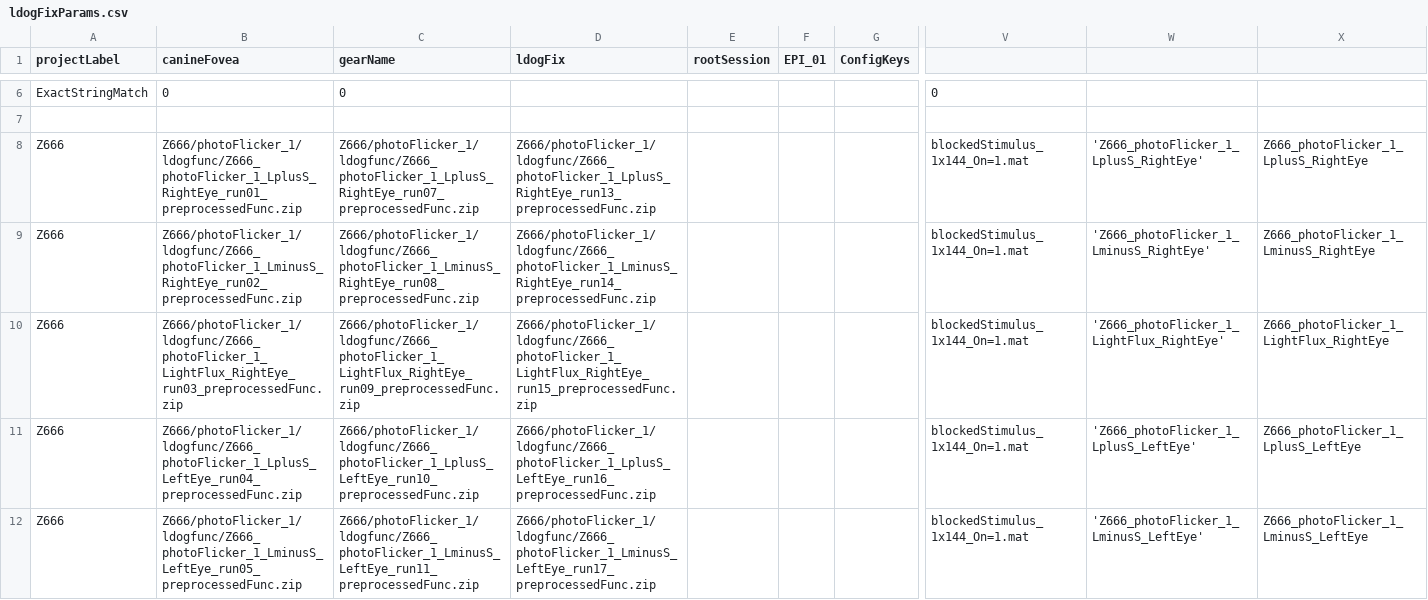
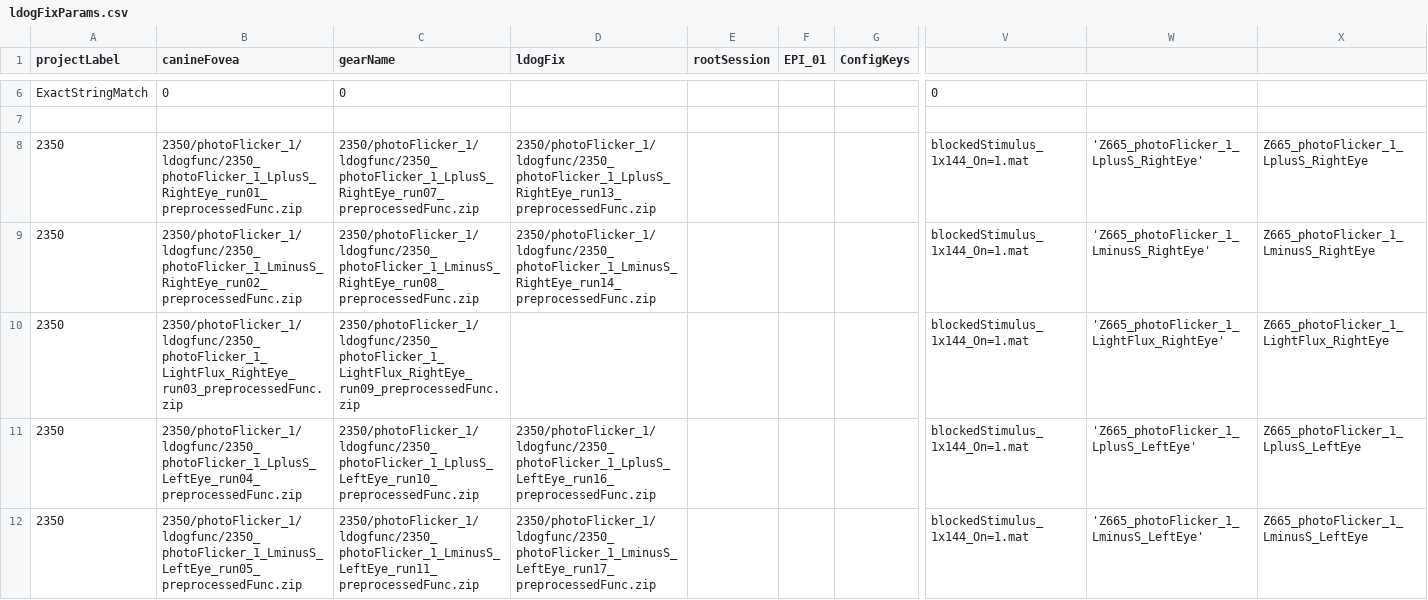
Before and after one commit to gkaguirrelab/mriLDOGAnalysis, a CSV file: submitGears/ldogFixParams.csv, drawn as a sheet; only a part is shown, gaps mark what is left out; the shorter side is filled out with more unchanged rows; rows hold the shown columns only; the diff covers the shown part only; the diff names each change by its address in the sheet, - before the commit and + after, or states it on an @@ line.

Commit message:
Added 2350
Signed-off-by: gkaguirre <gkaguirre@me.com>

```diff
--- a/submitGears/ldogFixParams.csv
+++ b/submitGears/ldogFixParams.csv
+row 8: 2350 | 2350/photoFlicker_1/ldogfunc/2350_photoFlicker_1_LplusS_RightEye_run01_preprocessedFunc.zip | 2350/photoFlicker_1/ldogfunc/2350_photoFlicker_1_LplusS_RightEye_run07_preprocessedFunc.zip | 2350/photoFlicker_1/ldogfunc/2350_photoFlicker_1_LplusS_RightEye_run13_preprocessedFunc.zip |  |  |  | blockedStimulus_1x144_On=1.mat | 'Z665_photoFlicker_1_LplusS_RightEye' | Z665_photoFlicker_1_LplusS_RightEye
+row 9: 2350 | 2350/photoFlicker_1/ldogfunc/2350_photoFlicker_1_LminusS_RightEye_run02_preprocessedFunc.zip | 2350/photoFlicker_1/ldogfunc/2350_photoFlicker_1_LminusS_RightEye_run08_preprocessedFunc.zip | 2350/photoFlicker_1/ldogfunc/2350_photoFlicker_1_LminusS_RightEye_run14_preprocessedFunc.zip |  |  |  | blockedStimulus_1x144_On=1.mat | 'Z665_photoFlicker_1_LminusS_RightEye' | Z665_photoFlicker_1_LminusS_RightEye
+row 10: 2350 | 2350/photoFlicker_1/ldogfunc/2350_photoFlicker_1_LightFlux_RightEye_run03_preprocessedFunc.zip | 2350/photoFlicker_1/ldogfunc/2350_photoFlicker_1_LightFlux_RightEye_run09_preprocessedFunc.zip |  |  |  |  | blockedStimulus_1x144_On=1.mat | 'Z665_photoFlicker_1_LightFlux_RightEye' | Z665_photoFlicker_1_LightFlux_RightEye
+row 11: 2350 | 2350/photoFlicker_1/ldogfunc/2350_photoFlicker_1_LplusS_LeftEye_run04_preprocessedFunc.zip | 2350/photoFlicker_1/ldogfunc/2350_photoFlicker_1_LplusS_LeftEye_run10_preprocessedFunc.zip | 2350/photoFlicker_1/ldogfunc/2350_photoFlicker_1_LplusS_LeftEye_run16_preprocessedFunc.zip |  |  |  | blockedStimulus_1x144_On=1.mat | 'Z665_photoFlicker_1_LplusS_LeftEye' | Z665_photoFlicker_1_LplusS_LeftEye
+row 12: 2350 | 2350/photoFlicker_1/ldogfunc/2350_photoFlicker_1_LminusS_LeftEye_run05_preprocessedFunc.zip | 2350/photoFlicker_1/ldogfunc/2350_photoFlicker_1_LminusS_LeftEye_run11_preprocessedFunc.zip | 2350/photoFlicker_1/ldogfunc/2350_photoFlicker_1_LminusS_LeftEye_run17_preprocessedFunc.zip |  |  |  | blockedStimulus_1x144_On=1.mat | 'Z665_photoFlicker_1_LminusS_LeftEye' | Z665_photoFlicker_1_LminusS_LeftEye
```
Also changed, not shown: 3 added rows and 1 moved row elsewhere in this file.
